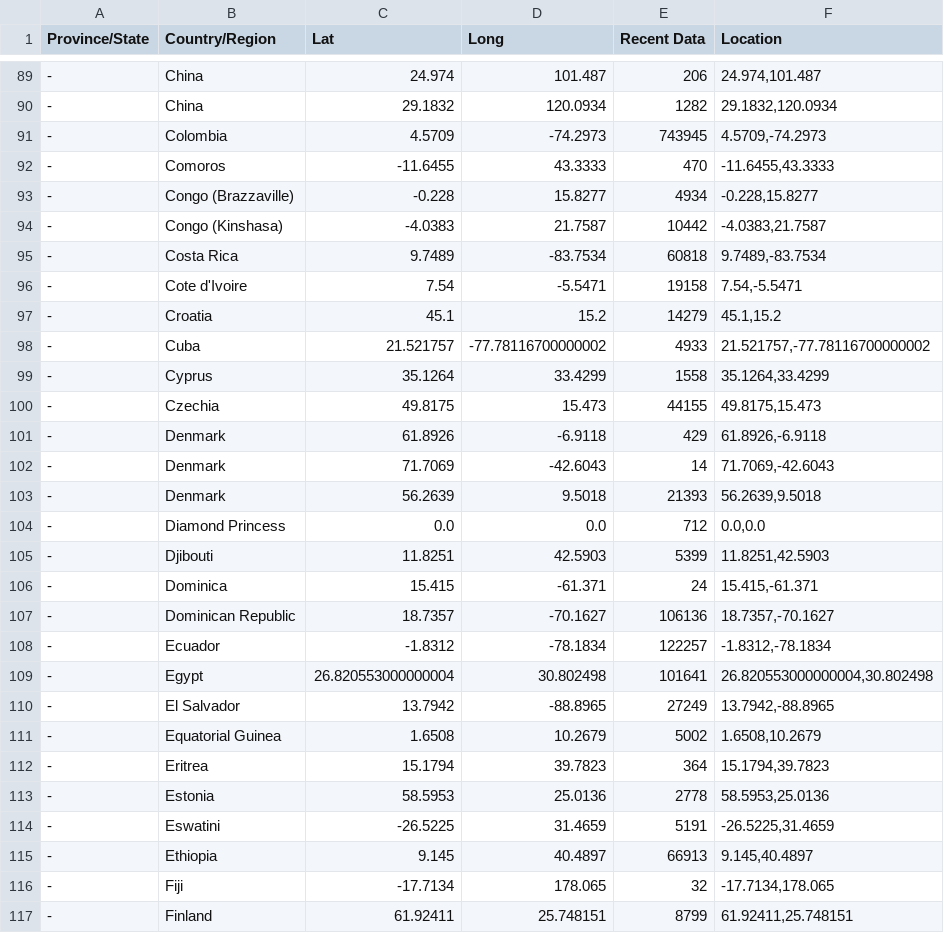
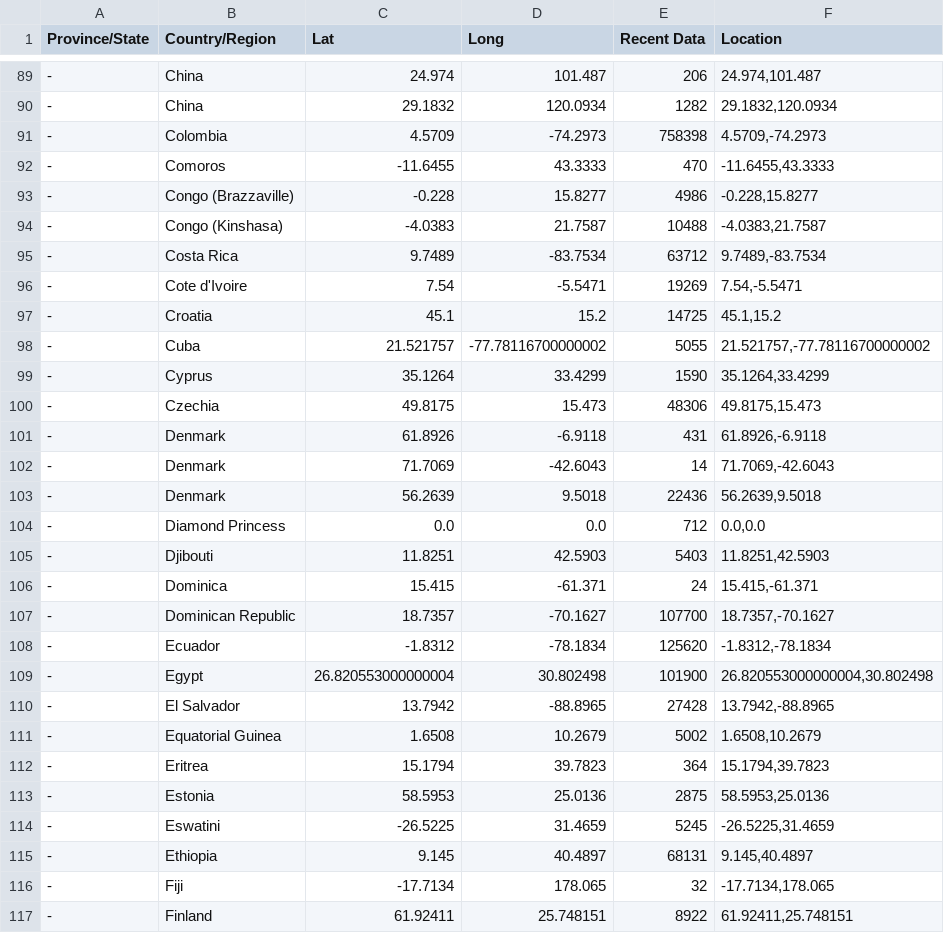
Before and after one commit to jesuino/dashbuilder-data, a CSV file: covid19/covid19_confirmed.csv, drawn as a sheet; only a part is shown, gaps mark what is left out; the diff covers the shown part only.

```diff
--- a/covid19/covid19_confirmed.csv
+++ b/covid19/covid19_confirmed.csv
@@ -90,28 +90,28 @@
 "-","China","29.1832","120.0934","1282","29.1832,120.0934"
-"-","Colombia","4.5709","-74.2973","743945","4.5709,-74.2973"
+"-","Colombia","4.5709","-74.2973","758398","4.5709,-74.2973"
 "-","Comoros","-11.6455","43.3333","470","-11.6455,43.3333"
-"-","Congo (Brazzaville)","-0.228","15.8277","4934","-0.228,15.8277"
-"-","Congo (Kinshasa)","-4.0383","21.7587","10442","-4.0383,21.7587"
-"-","Costa Rica","9.7489","-83.7534","60818","9.7489,-83.7534"
-"-","Cote d'Ivoire","7.54","-5.5471","19158","7.54,-5.5471"
-"-","Croatia","45.1","15.2","14279","45.1,15.2"
-"-","Cuba","21.521757","-77.78116700000002","4933","21.521757,-77.78116700000002"
-"-","Cyprus","35.1264","33.4299","1558","35.1264,33.4299"
-"-","Czechia","49.8175","15.473","44155","49.8175,15.473"
-"-","Denmark","61.8926","-6.9118","429","61.8926,-6.9118"
+"-","Congo (Brazzaville)","-0.228","15.8277","4986","-0.228,15.8277"
+"-","Congo (Kinshasa)","-4.0383","21.7587","10488","-4.0383,21.7587"
+"-","Costa Rica","9.7489","-83.7534","63712","9.7489,-83.7534"
+"-","Cote d'Ivoire","7.54","-5.5471","19269","7.54,-5.5471"
+"-","Croatia","45.1","15.2","14725","45.1,15.2"
+"-","Cuba","21.521757","-77.78116700000002","5055","21.521757,-77.78116700000002"
+"-","Cyprus","35.1264","33.4299","1590","35.1264,33.4299"
+"-","Czechia","49.8175","15.473","48306","49.8175,15.473"
+"-","Denmark","61.8926","-6.9118","431","61.8926,-6.9118"
 "-","Denmark","71.7069","-42.6043","14","71.7069,-42.6043"
-"-","Denmark","56.2639","9.5018","21393","56.2639,9.5018"
+"-","Denmark","56.2639","9.5018","22436","56.2639,9.5018"
 "-","Diamond Princess","0.0","0.0","712","0.0,0.0"
-"-","Djibouti","11.8251","42.5903","5399","11.8251,42.5903"
+"-","Djibouti","11.8251","42.5903","5403","11.8251,42.5903"
 "-","Dominica","15.415","-61.371","24","15.415,-61.371"
-"-","Dominican Republic","18.7357","-70.1627","106136","18.7357,-70.1627"
-"-","Ecuador","-1.8312","-78.1834","122257","-1.8312,-78.1834"
-"-","Egypt","26.820553000000004","30.802498","101641","26.820553000000004,30.802498"
-"-","El Salvador","13.7942","-88.8965","27249","13.7942,-88.8965"
+"-","Dominican Republic","18.7357","-70.1627","107700","18.7357,-70.1627"
+"-","Ecuador","-1.8312","-78.1834","125620","-1.8312,-78.1834"
+"-","Egypt","26.820553000000004","30.802498","101900","26.820553000000004,30.802498"
+"-","El Salvador","13.7942","-88.8965","27428","13.7942,-88.8965"
 "-","Equatorial Guinea","1.6508","10.2679","5002","1.6508,10.2679"
 "-","Eritrea","15.1794","39.7823","364","15.1794,39.7823"
-"-","Estonia","58.5953","25.0136","2778","58.5953,25.0136"
-"-","Eswatini","-26.5225","31.4659","5191","-26.5225,31.4659"
-"-","Ethiopia","9.145","40.4897","66913","9.145,40.4897"
+"-","Estonia","58.5953","25.0136","2875","58.5953,25.0136"
+"-","Eswatini","-26.5225","31.4659","5245","-26.5225,31.4659"
+"-","Ethiopia","9.145","40.4897","68131","9.145,40.4897"
 "-","Fiji","-17.7134","178.065","32","-17.7134,178.065"
-"-","Finland","61.92411","25.748151","8799","61.92411,25.748151"
+"-","Finland","61.92411","25.748151","8922","61.92411,25.748151"
```
Also changed, not shown: 166 edited cells elsewhere in this file, covid19/covid19_confirmed_country_group.csv, covid19/covid19_deaths.csv, 3 other files.
